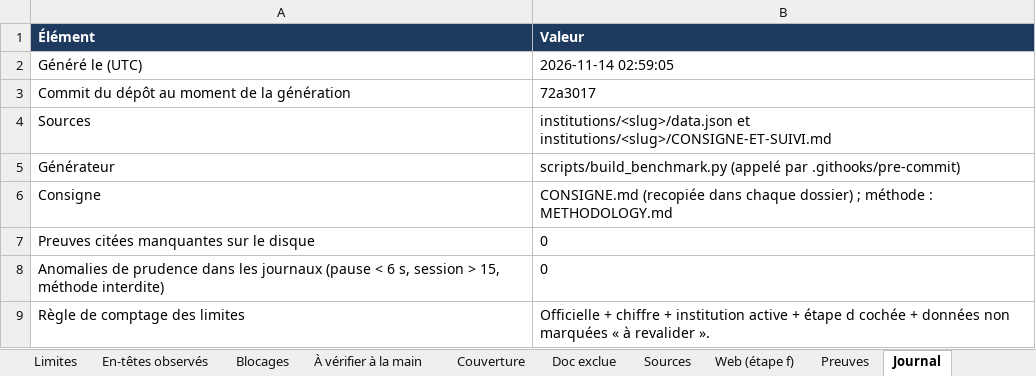
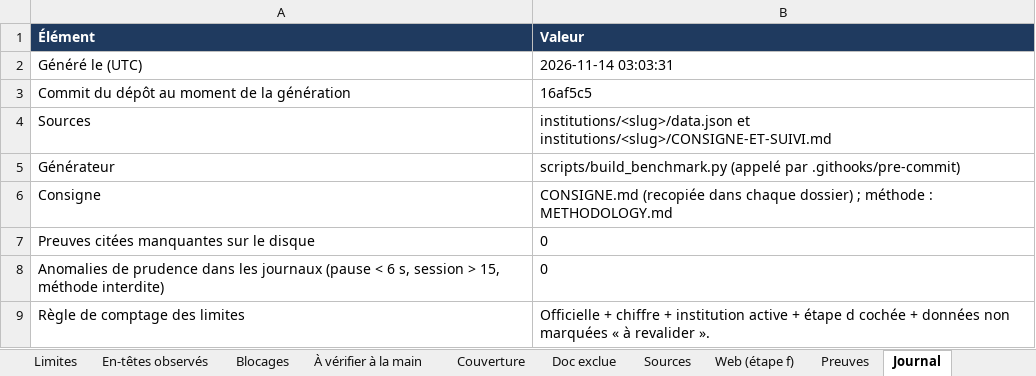
Before and after one commit to maribakulj/Veille-API-IIIF, an Excel workbook: BENCHMARK.xlsx, sheet Journal, drawn as a sheet; values as stored, in another font and other column widths than the file's, no borders; the diff names each change by its address in the sheet, - before the commit and + after, or states it on an @@ line.

```diff
--- a/BENCHMARK.xlsx (sheet Journal)
+++ b/BENCHMARK.xlsx (sheet Journal)
-B2 (Valeur): 2026-11-14 02:59:05
+B2 (Valeur): 2026-11-14 03:03:31
-B3 (Valeur): 72a3017
+B3 (Valeur): 16af5c5
```
Also changed, not shown: sheet Sources, sheet Preuves, sheet Web (étape f), sheet À vérifier à la main, sheet Limites, sheet Institutions, 5 more sheets, charts or pictures.
